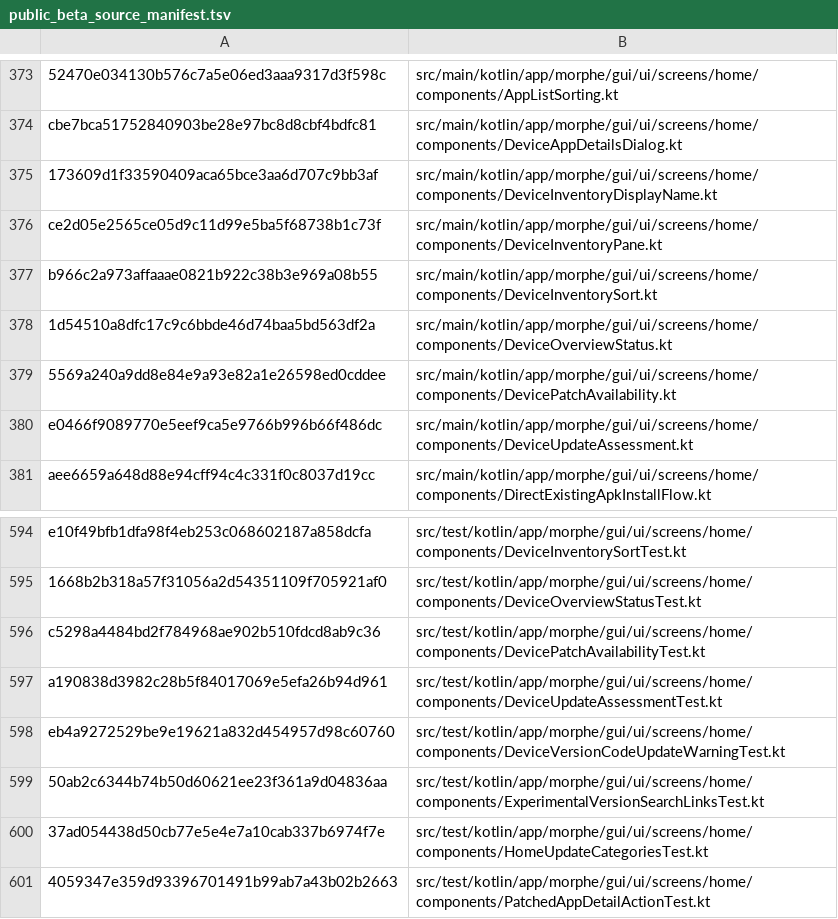
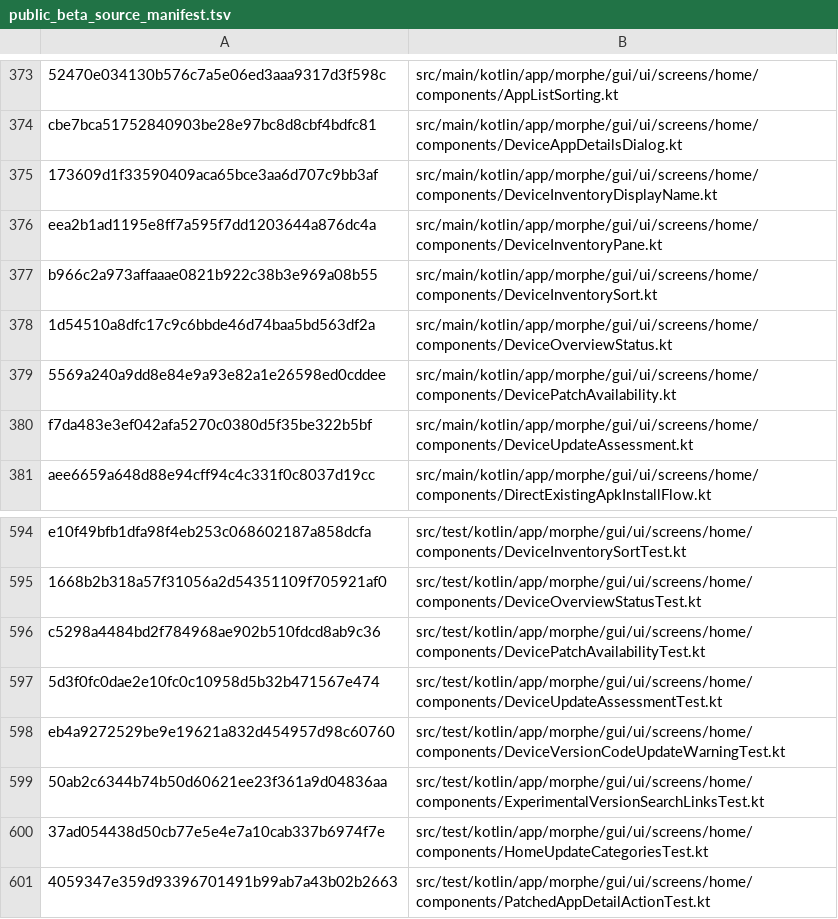
Before and after one commit to lxsdd/morphe-desktop-public, a TSV file: tools/public_beta_source_manifest.tsv, drawn as a sheet; only a part is shown, gaps mark what is left out.

Commit message:
fix(custom): keep installed-device source diagnostics on verified evidence
Use the exact installed package, version, signed APK and ready scoped source
proof before displaying patch-change details. Previously unresolved changelogs
could appear as real device patch updates even when counters rejected them.
Add positive/negative clone/source/metadata regressions and re-pin public
source manifest. No install, signing, device or release changes.

```diff
--- a/tools/public_beta_source_manifest.tsv
+++ b/tools/public_beta_source_manifest.tsv
@@ -375,3 +375,3 @@ cbe7bca51752840903be28e97bc8d8cbf4bdfc81	src/main/kotlin/app/morphe/gui/ui/scree
 173609d1f33590409aca65bce3aa6d707c9bb3af	src/main/kotlin/app/morphe/gui/ui/screens/home/components/DeviceInventoryDisplayName.kt
-ce2d05e2565ce05d9c11d99e5ba5f68738b1c73f	src/main/kotlin/app/morphe/gui/ui/screens/home/components/DeviceInventoryPane.kt
+eea2b1ad1195e8ff7a595f7dd1203644a876dc4a	src/main/kotlin/app/morphe/gui/ui/screens/home/components/DeviceInventoryPane.kt
 b966c2a973affaaae0821b922c38b3e969a08b55	src/main/kotlin/app/morphe/gui/ui/screens/home/components/DeviceInventorySort.kt
@@ -379,3 +379,3 @@ b966c2a973affaaae0821b922c38b3e969a08b55	src/main/kotlin/app/morphe/gui/ui/scree
 5569a240a9dd8e84e9a93e82a1e26598ed0cddee	src/main/kotlin/app/morphe/gui/ui/screens/home/components/DevicePatchAvailability.kt
-e0466f9089770e5eef9ca5e9766b996b66f486dc	src/main/kotlin/app/morphe/gui/ui/screens/home/components/DeviceUpdateAssessment.kt
+f7da483e3ef042afa5270c0380d5f35be322b5bf	src/main/kotlin/app/morphe/gui/ui/screens/home/components/DeviceUpdateAssessment.kt
 aee6659a648d88e94cff94c4c331f0c8037d19cc	src/main/kotlin/app/morphe/gui/ui/screens/home/components/DirectExistingApkInstallFlow.kt
@@ -596,3 +596,3 @@ e10f49bfb1dfa98f4eb253c068602187a858dcfa	src/test/kotlin/app/morphe/gui/ui/scree
 c5298a4484bd2f784968ae902b510fdcd8ab9c36	src/test/kotlin/app/morphe/gui/ui/screens/home/components/DevicePatchAvailabilityTest.kt
-a190838d3982c28b5f84017069e5efa26b94d961	src/test/kotlin/app/morphe/gui/ui/screens/home/components/DeviceUpdateAssessmentTest.kt
+5d3f0fc0dae2e10fc0c10958d5b32b471567e474	src/test/kotlin/app/morphe/gui/ui/screens/home/components/DeviceUpdateAssessmentTest.kt
 eb4a9272529be9e19621a832d454957d98c60760	src/test/kotlin/app/morphe/gui/ui/screens/home/components/DeviceVersionCodeUpdateWarningTest.kt
```
Also changed, not shown: 3 other files.
